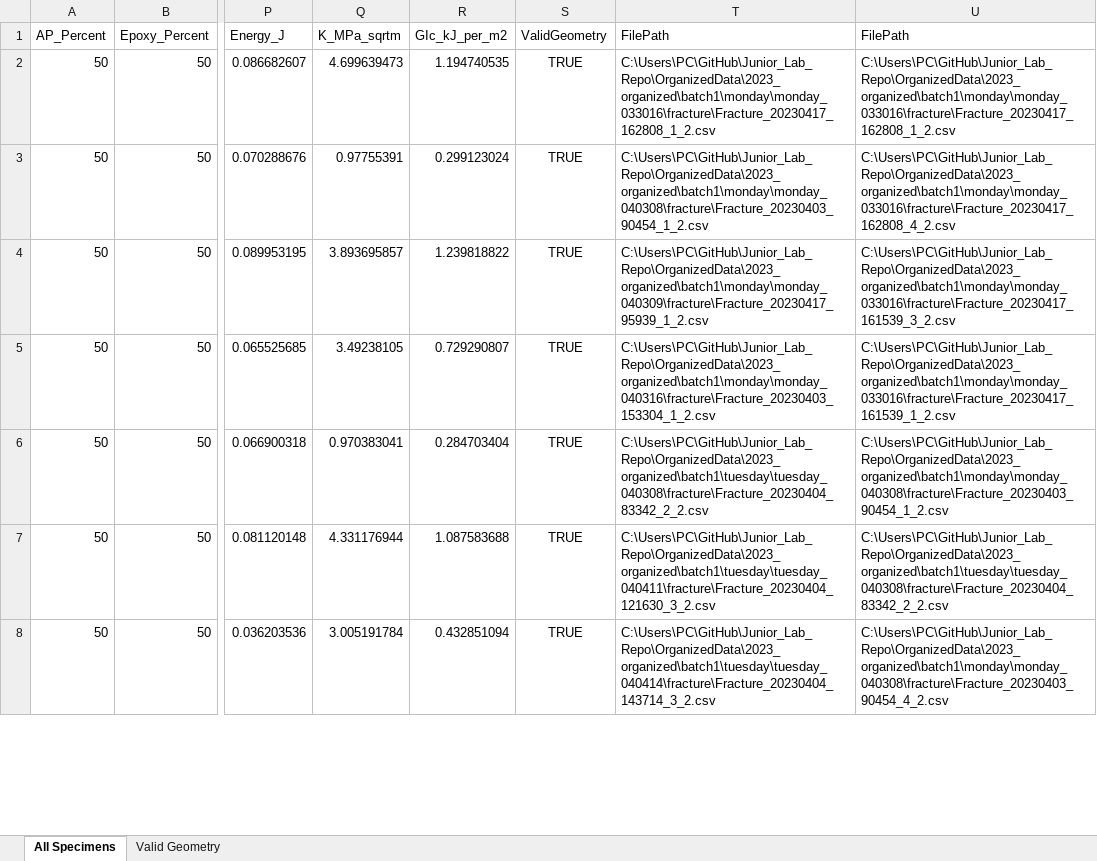
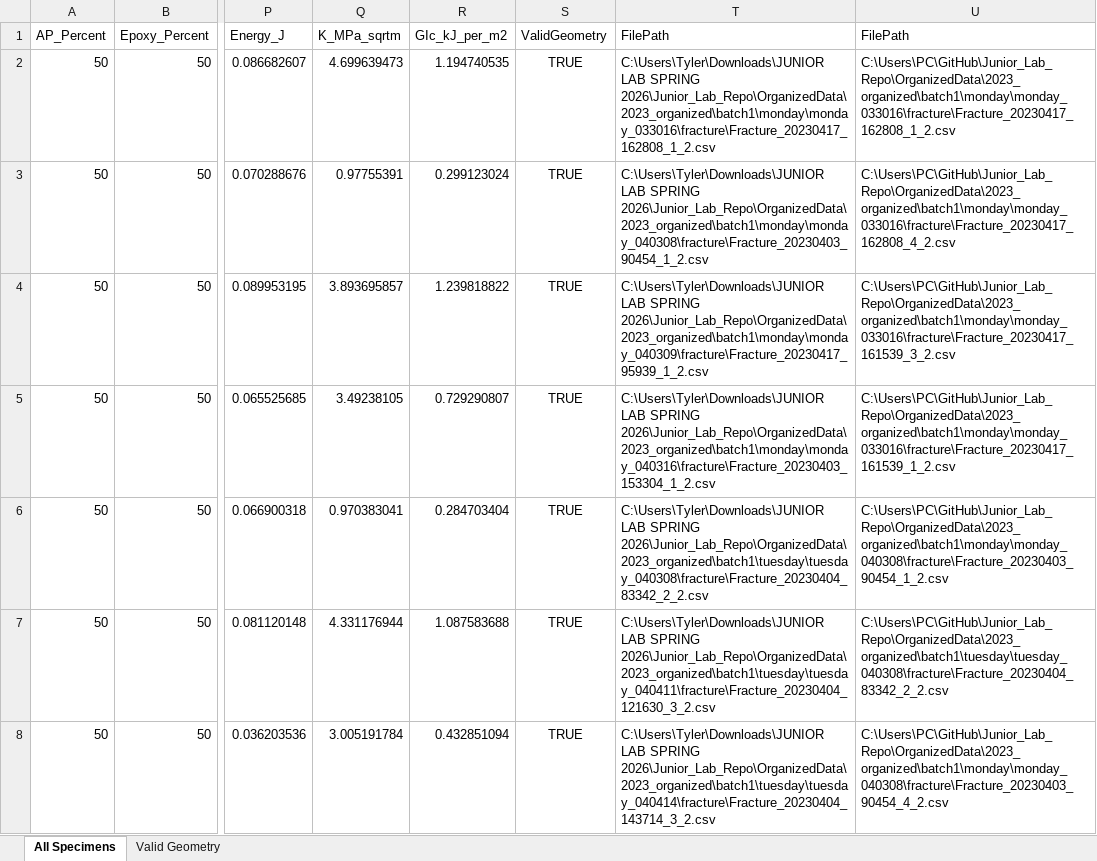
Before and after one commit to tberryy/Junior_Lab_Repo, an Excel workbook: OrganizedData/Fracture_GIc_KIc_Results/Fracture_GIc_KIc_All_Specimens.xlsx, sheet All Specimens, drawn as a sheet; only a part is shown, gaps mark what is left out; values as stored, in another font and other column widths than the file's, no borders; the diff covers the shown part only; the diff names each change by its address in the sheet, - before the commit and + after, or states it on an @@ line.

```diff
--- a/OrganizedData/Fracture_GIc_KIc_Results/Fracture_GIc_KIc_All_Specimens.xlsx (sheet All Specimens)
+++ b/OrganizedData/Fracture_GIc_KIc_Results/Fracture_GIc_KIc_All_Specimens.xlsx (sheet All Specimens)
-T2 (FilePath): C:\Users\PC\GitHub\Junior_Lab_Repo\OrganizedData\2023_organized\batch1\monday\monday_033016\fracture\Fracture_20230417_162808_1_2.csv
+T2 (FilePath): C:\Users\Tyler\Downloads\JUNIOR LAB SPRING 2026\Junior_Lab_Repo\OrganizedData\2023_organized\batch1\monday\monday_033016\fracture\Fracture_20230417_162808_1_2.csv
-T3 (FilePath): C:\Users\PC\GitHub\Junior_Lab_Repo\OrganizedData\2023_organized\batch1\monday\monday_040308\fracture\Fracture_20230403_90454_1_2.csv
+T3 (FilePath): C:\Users\Tyler\Downloads\JUNIOR LAB SPRING 2026\Junior_Lab_Repo\OrganizedData\2023_organized\batch1\monday\monday_040308\fracture\Fracture_20230403_90454_1_2.csv
-T4 (FilePath): C:\Users\PC\GitHub\Junior_Lab_Repo\OrganizedData\2023_organized\batch1\monday\monday_040309\fracture\Fracture_20230417_95939_1_2.csv
+T4 (FilePath): C:\Users\Tyler\Downloads\JUNIOR LAB SPRING 2026\Junior_Lab_Repo\OrganizedData\2023_organized\batch1\monday\monday_040309\fracture\Fracture_20230417_95939_1_2.csv
-T5 (FilePath): C:\Users\PC\GitHub\Junior_Lab_Repo\OrganizedData\2023_organized\batch1\monday\monday_040316\fracture\Fracture_20230403_153304_1_2.csv
+T5 (FilePath): C:\Users\Tyler\Downloads\JUNIOR LAB SPRING 2026\Junior_Lab_Repo\OrganizedData\2023_organized\batch1\monday\monday_040316\fracture\Fracture_20230403_153304_1_2.csv
-T6 (FilePath): C:\Users\PC\GitHub\Junior_Lab_Repo\OrganizedData\2023_organized\batch1\tuesday\tuesday_040308\fracture\Fracture_20230404_83342_2_2.csv
+T6 (FilePath): C:\Users\Tyler\Downloads\JUNIOR LAB SPRING 2026\Junior_Lab_Repo\OrganizedData\2023_organized\batch1\tuesday\tuesday_040308\fracture\Fracture_20230404_83342_2_2.csv
-T7 (FilePath): C:\Users\PC\GitHub\Junior_Lab_Repo\OrganizedData\2023_organized\batch1\tuesday\tuesday_040411\fracture\Fracture_20230404_121630_3_2.csv
+T7 (FilePath): C:\Users\Tyler\Downloads\JUNIOR LAB SPRING 2026\Junior_Lab_Repo\OrganizedData\2023_organized\batch1\tuesday\tuesday_040411\fracture\Fracture_20230404_121630_3_2.csv
-T8 (FilePath): C:\Users\PC\GitHub\Junior_Lab_Repo\OrganizedData\2023_organized\batch1\tuesday\tuesday_040414\fracture\Fracture_20230404_143714_3_2.csv
+T8 (FilePath): C:\Users\Tyler\Downloads\JUNIOR LAB SPRING 2026\Junior_Lab_Repo\OrganizedData\2023_organized\batch1\tuesday\tuesday_040414\fracture\Fracture_20230404_143714_3_2.csv
```
Also changed, not shown: 797 edited cells elsewhere in this sheet, sheet Valid Geometry, OrganizedData/2023_organized/Classified_Max_Force_Results.xlsx, OrganizedData/2024_organized/Classified_Max_Force_Results.xlsx, 14 other files.
